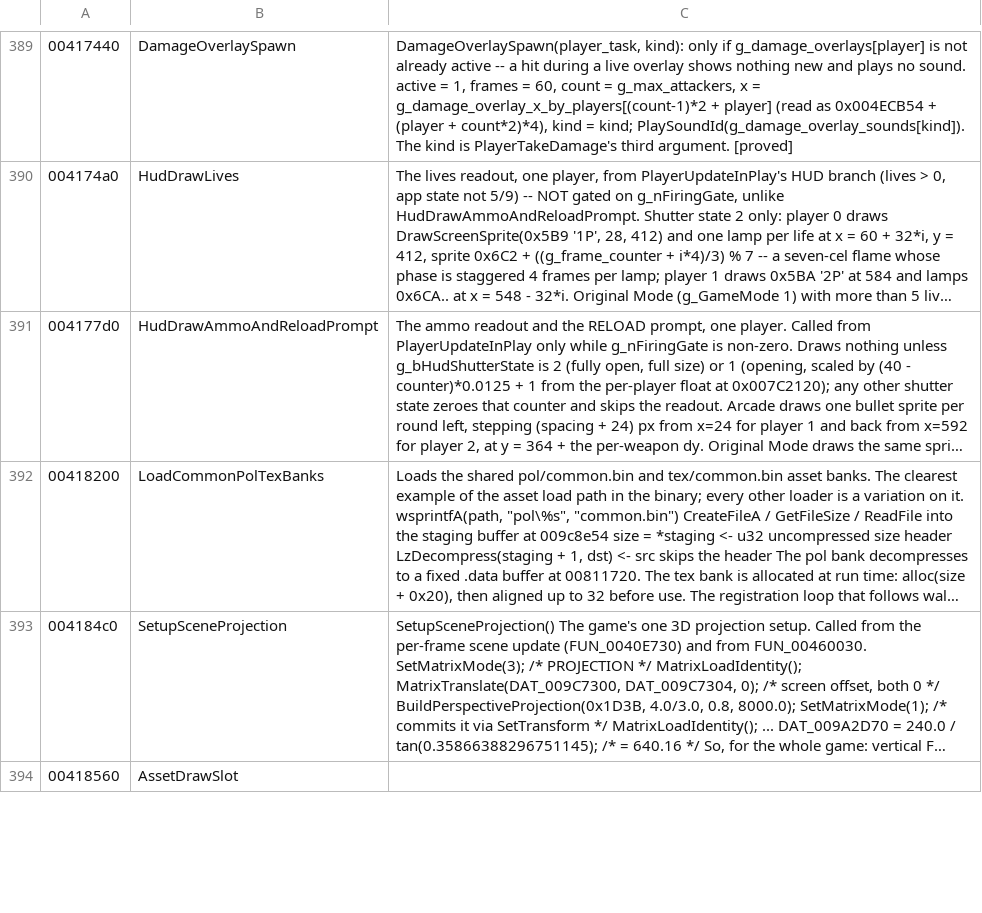
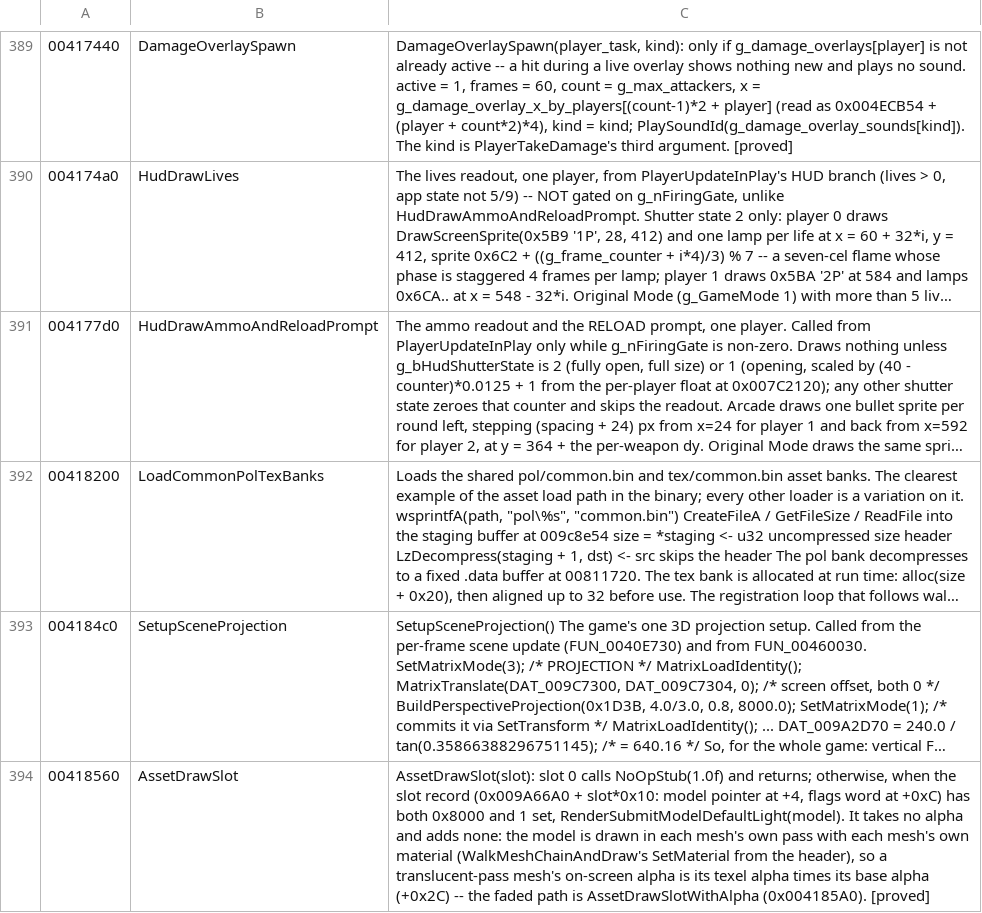
Before and after one commit to saul/hotd2-decomp, a TSV file: ghidra/annotations/functions.tsv, drawn as a sheet; only a part is shown, gaps mark what is left out; long unchanged cells end in …; the diff covers the shown part only; the diff names each change by its address in the sheet, - before the commit and + after, or states it on an @@ line.

```diff
--- a/ghidra/annotations/functions.tsv
+++ b/ghidra/annotations/functions.tsv
-C394: (empty)
+C394: AssetDrawSlot(slot): slot 0 calls NoOpStub(1.0f) and returns; otherwise, when the slot record (0x009A66A0 + slot*0x10: model pointer at +4, flags word at +0xC) has both 0x8000 and 1 set, RenderSubmitModelDefaultLight(model). It takes no alpha and adds none: the model is drawn in each mesh's own pass with each mesh's own material (WalkMeshChainAndDraw's SetMaterial from the header), so a translucent-pass mesh's on-screen alpha is its texel alpha times its base alpha (+0x2C) -- the faded path is AssetDrawSlotWithAlpha (0x004185A0). [proved]
```
Also changed, not shown: 3 edited cells elsewhere in this file, 9 other files.
